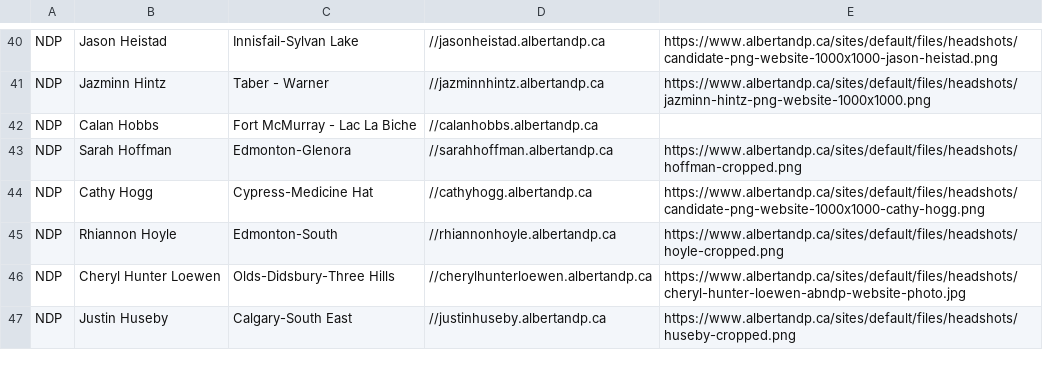
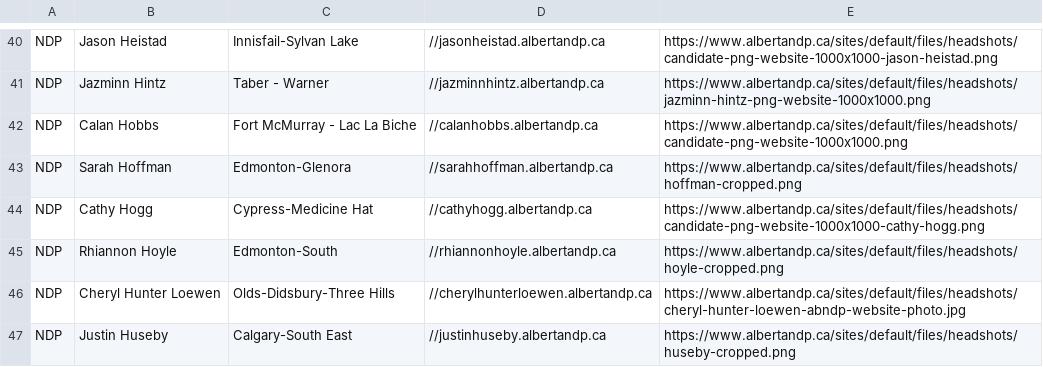
Before and after one commit to mcbeanit/Alberta, a CSV file: ndp_candidates.csv, drawn as a sheet; only a part is shown, gaps mark what is left out.

```diff
--- a/ndp_candidates.csv
+++ b/ndp_candidates.csv
@@ -41,3 +41,3 @@ NDP	Jason Heistad	Innisfail-Sylvan Lake	//jasonheistad.albertandp.ca	https://www
 NDP	Jazminn Hintz	Taber - Warner	//jazminnhintz.albertandp.ca	https://www.albertandp.ca/sites/default/files/headshots/jazminn-hintz-png-website-1000x1000.png	
-NDP	Calan Hobbs	Fort McMurray - Lac La Biche	//calanhobbs.albertandp.ca		
+NDP	Calan Hobbs	Fort McMurray - Lac La Biche	//calanhobbs.albertandp.ca	https://www.albertandp.ca/sites/default/files/headshots/candidate-png-website-1000x1000.png	
 NDP	Sarah Hoffman	Edmonton-Glenora	//sarahhoffman.albertandp.ca	https://www.albertandp.ca/sites/default/files/headshots/hoffman-cropped.png	
```
Also changed, not shown: gpa_candidates.csv, gpa_candidates_more.csv, 11 other files.
